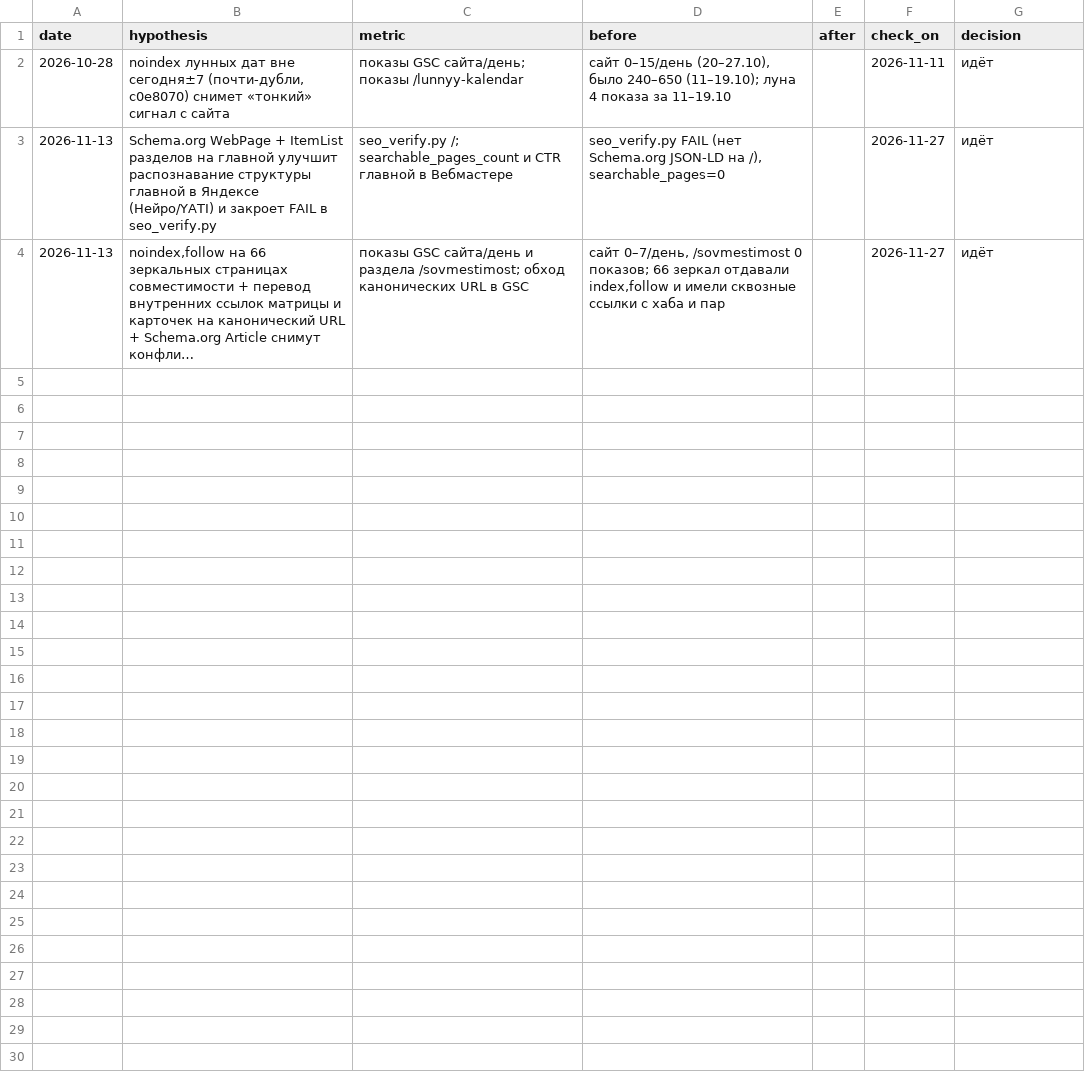
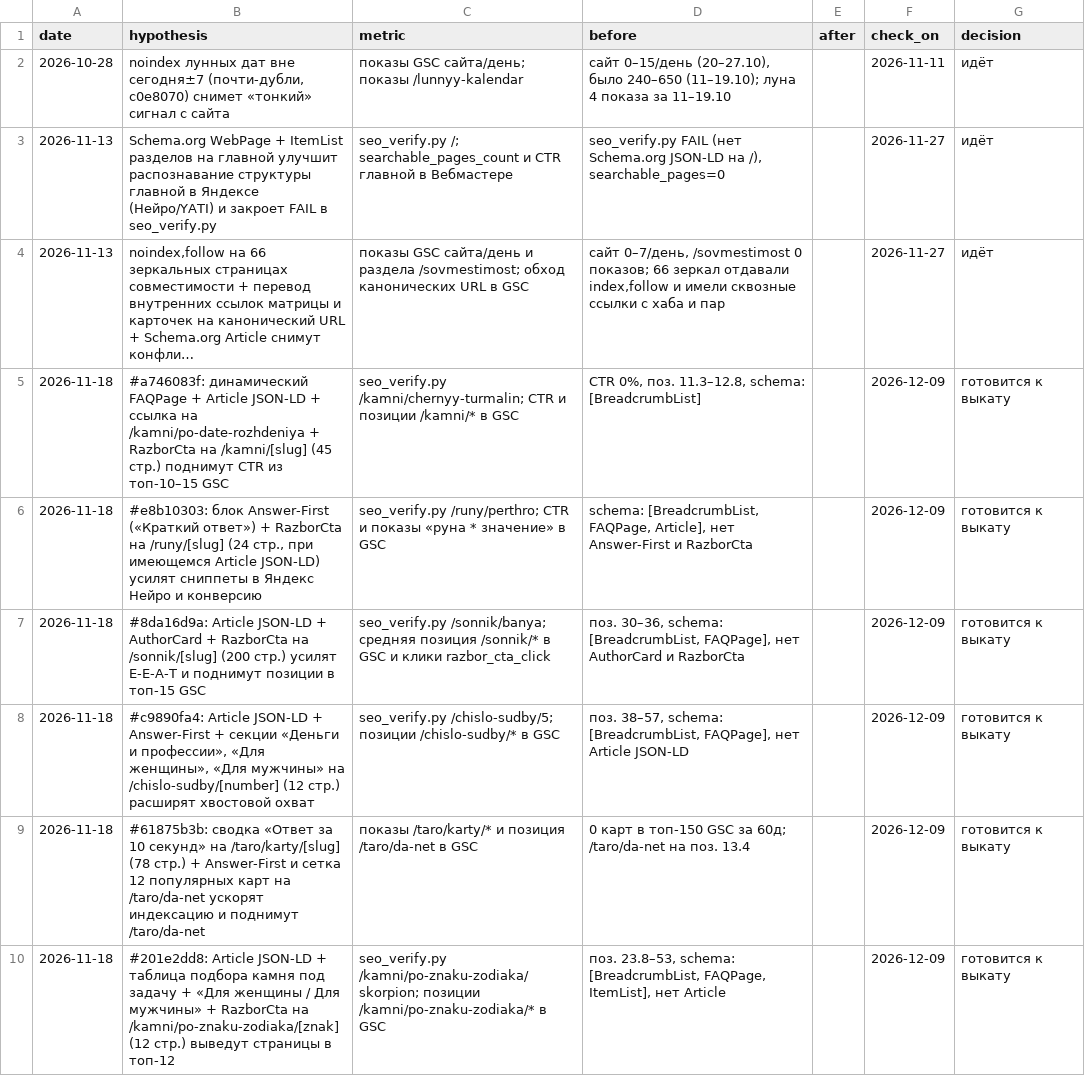
Before and after one commit to Bloodixi/karta-dnya, a TSV file: docs/experiments.tsv, drawn as a sheet; long unchanged cells end in …; the diff names each change by its address in the sheet, - before the commit and + after, or states it on an @@ line.

Commit message:
SEO: обновление 6 шаблонов (/kamni, /runy, /sonnik, /chislo-sudby, /taro, /kamni/po-znaku-zodiaka)

```diff
--- a/docs/experiments.tsv
+++ b/docs/experiments.tsv
+row 5: 2026-11-18 | #a746083f: динамический FAQPage + Article JSON-LD + ссылка на /kamni/po-date-rozhdeniya + RazborCta на /kamni/[slug] (45 стр.) поднимут CTR из топ-10–15 GSC | seo_verify.py /kamni/chernyy-turmalin; CTR и позиции /kamni/* в GSC | CTR 0%, поз. 11.3–12.8, schema: [BreadcrumbList] |  | 2026-12-09 | готовится к выкату
+row 6: 2026-11-18 | #e8b10303: блок Answer-First («Краткий ответ») + RazborCta на /runy/[slug] (24 стр., при имеющемся Article JSON-LD) усилят сниппеты в Яндекс Нейро и конверсию | seo_verify.py /runy/perthro; CTR и показы «руна * значение» в GSC | schema: [BreadcrumbList, FAQPage, Article], нет Answer-First и RazborCta |  | 2026-12-09 | готовится к выкату
+row 7: 2026-11-18 | #8da16d9a: Article JSON-LD + AuthorCard + RazborCta на /sonnik/[slug] (200 стр.) усилят E-E-A-T и поднимут позиции в топ-15 GSC | seo_verify.py /sonnik/banya; средняя позиция /sonnik/* в GSC и клики razbor_cta_click | поз. 30–36, schema: [BreadcrumbList, FAQPage], нет AuthorCard и RazborCta |  | 2026-12-09 | готовится к выкату
+row 8: 2026-11-18 | #c9890fa4: Article JSON-LD + Answer-First + секции «Деньги и профессии», «Для женщины», «Для мужчины» на /chislo-sudby/[number] (12 стр.) расширят хвостовой охват | seo_verify.py /chislo-sudby/5; позиции /chislo-sudby/* в GSC | поз. 38–57, schema: [BreadcrumbList, FAQPage], нет Article JSON-LD |  | 2026-12-09 | готовится к выкату
+row 9: 2026-11-18 | #61875b3b: сводка «Ответ за 10 секунд» на /taro/karty/[slug] (78 стр.) + Answer-First и сетка 12 популярных карт на /taro/da-net ускорят индексацию и поднимут /taro/da-net | показы /taro/karty/* и позиция /taro/da-net в GSC | 0 карт в топ-150 GSC за 60д; /taro/da-net на поз. 13.4 |  | 2026-12-09 | готовится к выкату
+row 10: 2026-11-18 | #201e2dd8: Article JSON-LD + таблица подбора камня под задачу + «Для женщины / Для мужчины» + RazborCta на /kamni/po-znaku-zodiaka/[znak] (12 стр.) выведут страницы в топ-12 | seo_verify.py /kamni/po-znaku-zodiaka/skorpion; позиции /kamni/po-znaku-zodiaka/* в GSC | поз. 23.8–53, schema: [BreadcrumbList, FAQPage, ItemList], нет Article |  | 2026-12-09 | готовится к выкату
```
Also changed, not shown: 12 other files.
